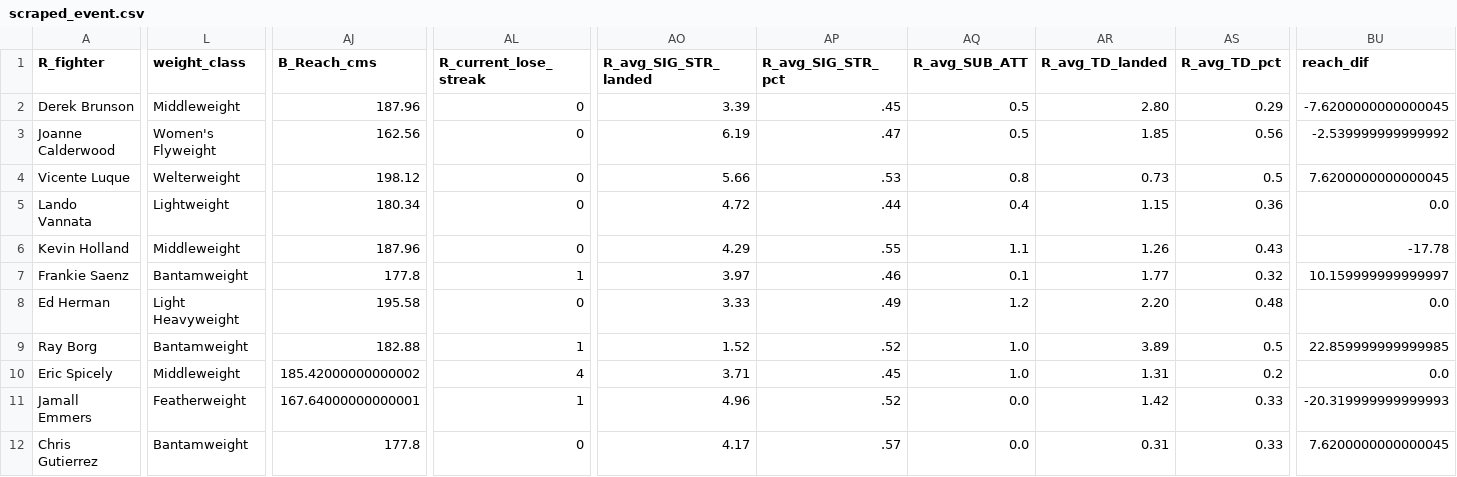
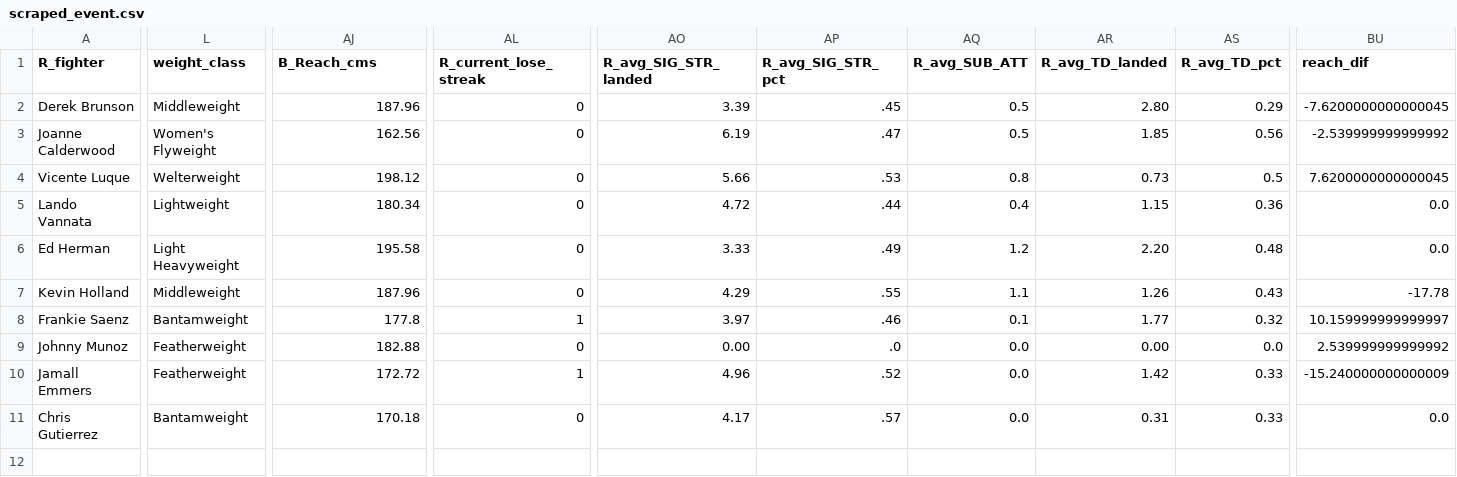
Before and after one commit to shortlikeafox/tiger-millionaire, a CSV file: event_scraper/scraped_event.csv, drawn as a sheet; only a part is shown, gaps mark what is left out; removed rows and columns are numbered as before the commit, all else as after; rows hold the shown columns only; the diff covers the shown part only; the diff names each change by its address in the sheet, - before the commit and + after, or states it on an @@ line.

```diff
--- a/event_scraper/scraped_event.csv
+++ b/event_scraper/scraped_event.csv
@@ row 8 moved to row 6: Ed Herman @@
-A9 (R_fighter): Ray Borg
+A9 (R_fighter): Johnny Munoz
-L9 (weight_class): Bantamweight
+L9 (weight_class): Featherweight
-AL9 (R_current_lose_streak): 1
+AL9 (R_current_lose_streak): 0
-AO9 (R_avg_SIG_STR_landed): 1.52
+AO9 (R_avg_SIG_STR_landed): 0.00
-AP9 (R_avg_SIG_STR_pct): .52
+AP9 (R_avg_SIG_STR_pct): .0
-AQ9 (R_avg_SUB_ATT): 1.0
+AQ9 (R_avg_SUB_ATT): 0.0
-AR9 (R_avg_TD_landed): 3.89
+AR9 (R_avg_TD_landed): 0.00
-AS9 (R_avg_TD_pct): 0.5
+AS9 (R_avg_TD_pct): 0.0
-BU9 (reach_dif): 22.859999999999985
+BU9 (reach_dif): 2.539999999999992
-row 10: Eric Spicely | Middleweight | 185.42000000000002 | 4 | 3.71 | .45 | 1.0 | 1.31 | 0.2 | 0.0
-AJ10 (B_Reach_cms): 167.64000000000001
+AJ10 (B_Reach_cms): 172.72
-BU10 (reach_dif): -20.319999999999993
+BU10 (reach_dif): -15.240000000000009
-AJ11 (B_Reach_cms): 177.8
+AJ11 (B_Reach_cms): 170.18
-BU11 (reach_dif): 7.6200000000000045
+BU11 (reach_dif): 0.0
```
Also changed, not shown: 48 edited cells elsewhere in this file, competition_dummies/brunson-shahbazyan-submission.csv, competition_dummies/task-dummy.csv, 23 other files.
